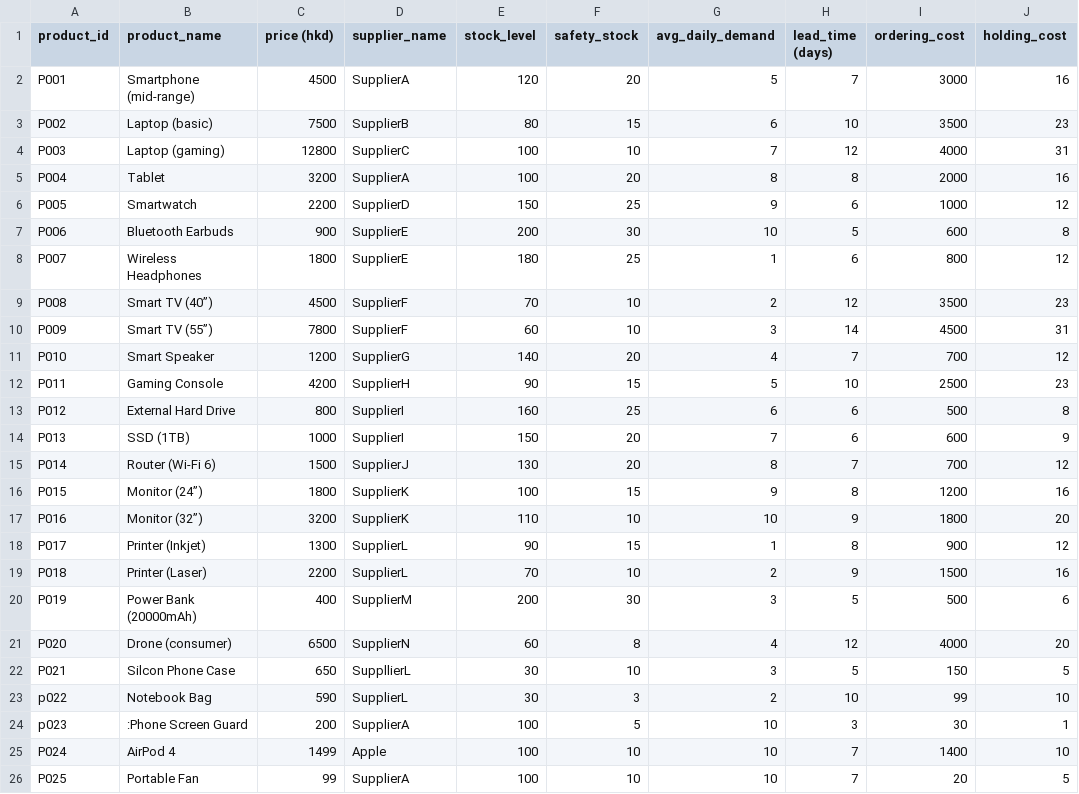
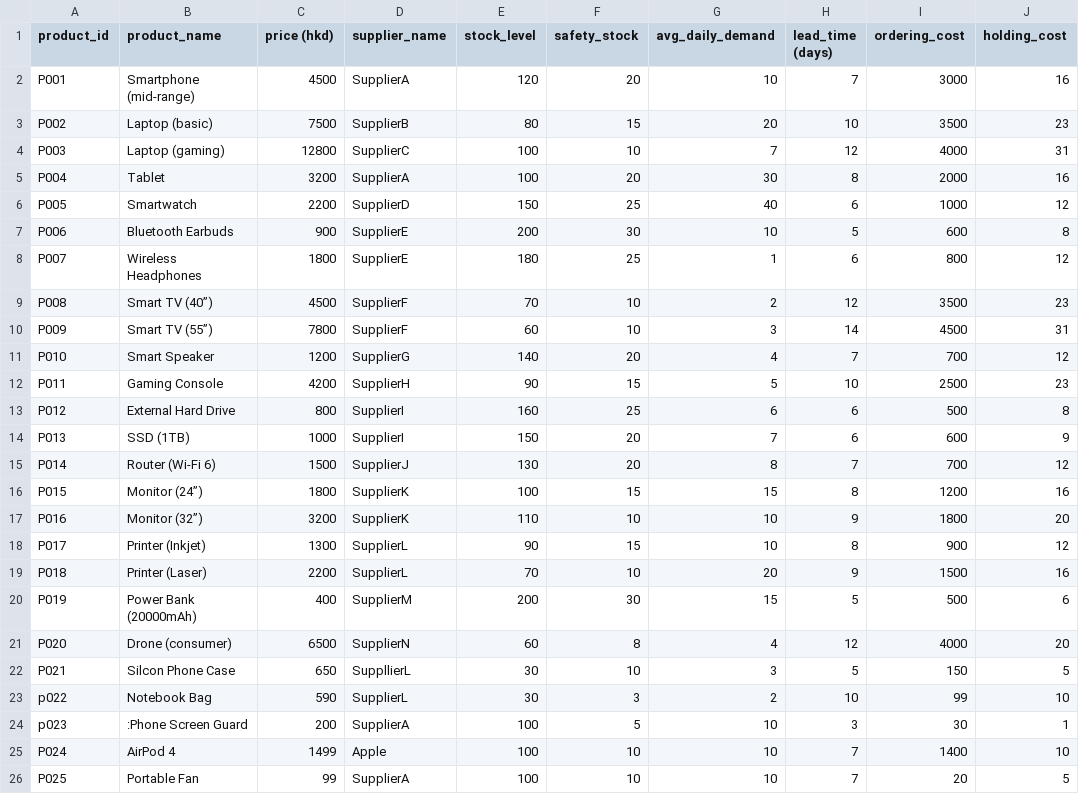
Before and after one commit to baxwithouttongue/smart-inventory-management-system, a CSV file: Task1/csv/product.csv, drawn as a sheet; only a part is shown; the diff names each change by its address in the sheet, - before the commit and + after, or states it on an @@ line.

Commit message:
Update data in files in Task1

```diff
--- a/Task1/csv/product.csv
+++ b/Task1/csv/product.csv
-G2 (avg_daily_demand): 5
+G2 (avg_daily_demand): 10
-G3 (avg_daily_demand): 6
+G3 (avg_daily_demand): 20
-G5 (avg_daily_demand): 8
+G5 (avg_daily_demand): 30
-G6 (avg_daily_demand): 9
+G6 (avg_daily_demand): 40
-G16 (avg_daily_demand): 9
+G16 (avg_daily_demand): 15
-G18 (avg_daily_demand): 1
+G18 (avg_daily_demand): 10
-G19 (avg_daily_demand): 2
+G19 (avg_daily_demand): 20
-G20 (avg_daily_demand): 3
+G20 (avg_daily_demand): 15
```
Also changed, not shown: 2 other files.
